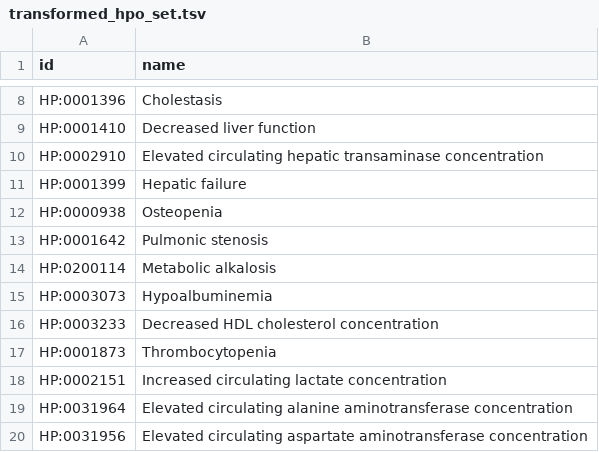
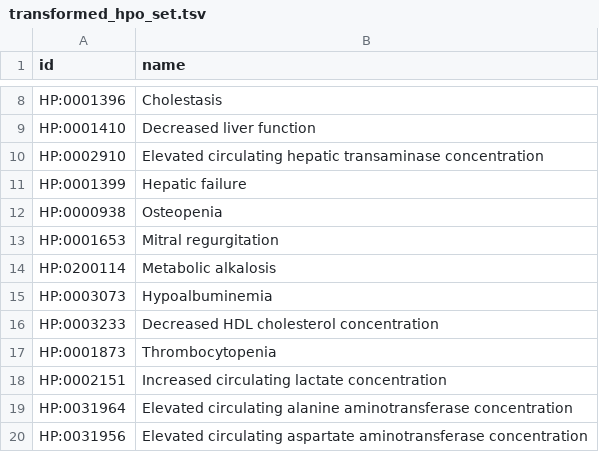
Before and after one commit to ivanwilliammd/iderare-pheno, a TSV file: output/transformed_hpo_set.tsv, drawn as a sheet; only a part is shown, gaps mark what is left out; removed rows and columns are numbered as before the commit, all else as after; the diff names each change by its address in the sheet, - before the commit and + after, or states it on an @@ line.

```diff
--- a/output/transformed_hpo_set.tsv
+++ b/output/transformed_hpo_set.tsv
-row 13: HP:0001642 | Pulmonic stenosis
+row 13: HP:0001653 | Mitral regurgitation
```
Also changed, not shown: output/differential_diagnosis_similarity.tsv, output/recommended_disease_similarity.tsv, 7 other files.
